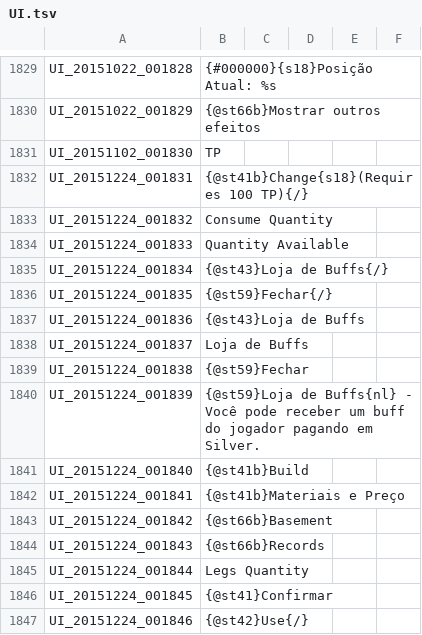
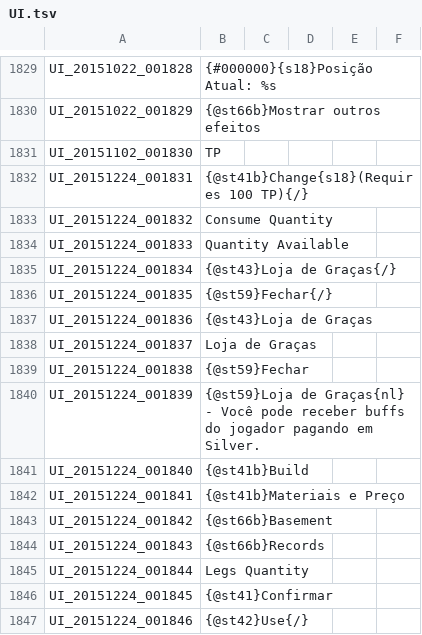
Before and after one commit to Treeofsavior/PortugueseTranslation, a TSV file: UI.tsv, drawn as a sheet; only a part is shown, gaps mark what is left out.

```diff
--- a/UI.tsv
+++ b/UI.tsv
@@ -1834,8 +1834,8 @@ UI_20151224_001832	Consume Quantity
 UI_20151224_001833	Quantity Available
-UI_20151224_001834	{@st43}Loja de Buffs{/}
+UI_20151224_001834	{@st43}Loja de Graças{/}
 UI_20151224_001835	{@st59}Fechar{/}
-UI_20151224_001836	{@st43}Loja de Buffs
-UI_20151224_001837	Loja de Buffs
+UI_20151224_001836	{@st43}Loja de Graças
+UI_20151224_001837	Loja de Graças
 UI_20151224_001838	{@st59}Fechar
-UI_20151224_001839	{@st59}Loja de Buffs{nl} - Você pode receber um buff do jogador pagando em Silver.
+UI_20151224_001839	{@st59}Loja de Graças{nl} - Você pode receber buffs do jogador pagando em Silver.
 UI_20151224_001840	{@st41b}Build
```
Also changed, not shown: 1 other file.
